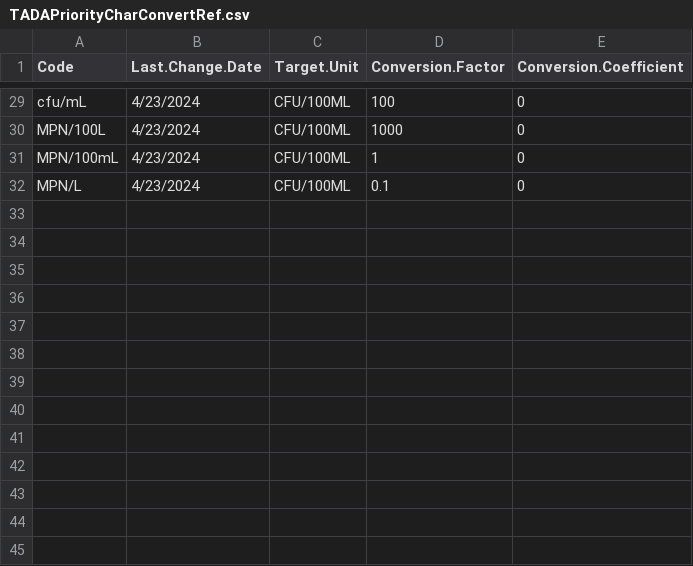
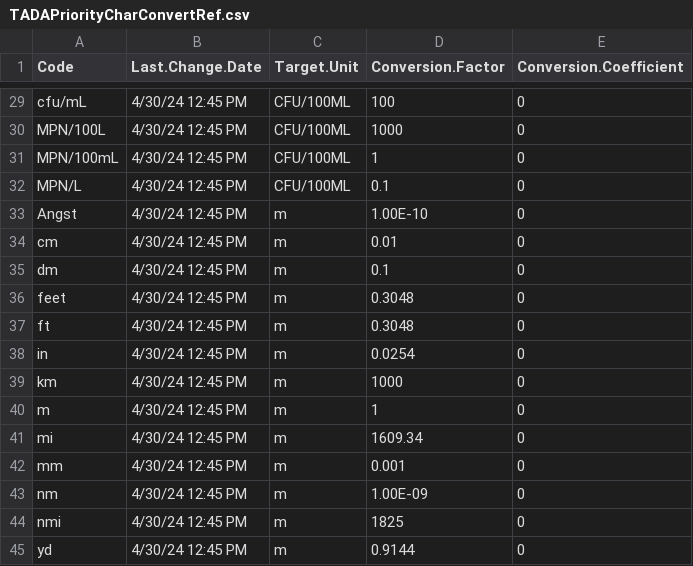
Before and after one commit to USEPA/EPATADA, a CSV file: inst/extdata/TADAPriorityCharConvertRef.csv, drawn as a sheet; only a part is shown, gaps mark what is left out; the diff covers the shown part only; the diff names each change by its address in the sheet, - before the commit and + after, or states it on an @@ line.

```diff
--- a/inst/extdata/TADAPriorityCharConvertRef.csv
+++ b/inst/extdata/TADAPriorityCharConvertRef.csv
-B29:B32 (Last.Change.Date): 4/23/2024
+B29:B32 (Last.Change.Date): 4/30/24 12:45 PM
+row 33: Angst | 4/30/24 12:45 PM | m | 1.00E-10 | 0
+row 34: cm | 4/30/24 12:45 PM | m | 0.01 | 0
+row 35: dm | 4/30/24 12:45 PM | m | 0.1 | 0
+row 36: feet | 4/30/24 12:45 PM | m | 0.3048 | 0
+row 37: ft | 4/30/24 12:45 PM | m | 0.3048 | 0
+row 38: in | 4/30/24 12:45 PM | m | 0.0254 | 0
+row 39: km | 4/30/24 12:45 PM | m | 1000 | 0
+row 40: m | 4/30/24 12:45 PM | m | 1 | 0
+row 41: mi | 4/30/24 12:45 PM | m | 1609.34 | 0
+row 42: mm | 4/30/24 12:45 PM | m | 0.001 | 0
+row 43: nm | 4/30/24 12:45 PM | m | 1.00E-09 | 0
+row 44: nmi | 4/30/24 12:45 PM | m | 1825 | 0
+row 45: yd | 4/30/24 12:45 PM | m | 0.9144 | 0
```
Also changed, not shown: 27 edited cells elsewhere in this file, 4 other files.
